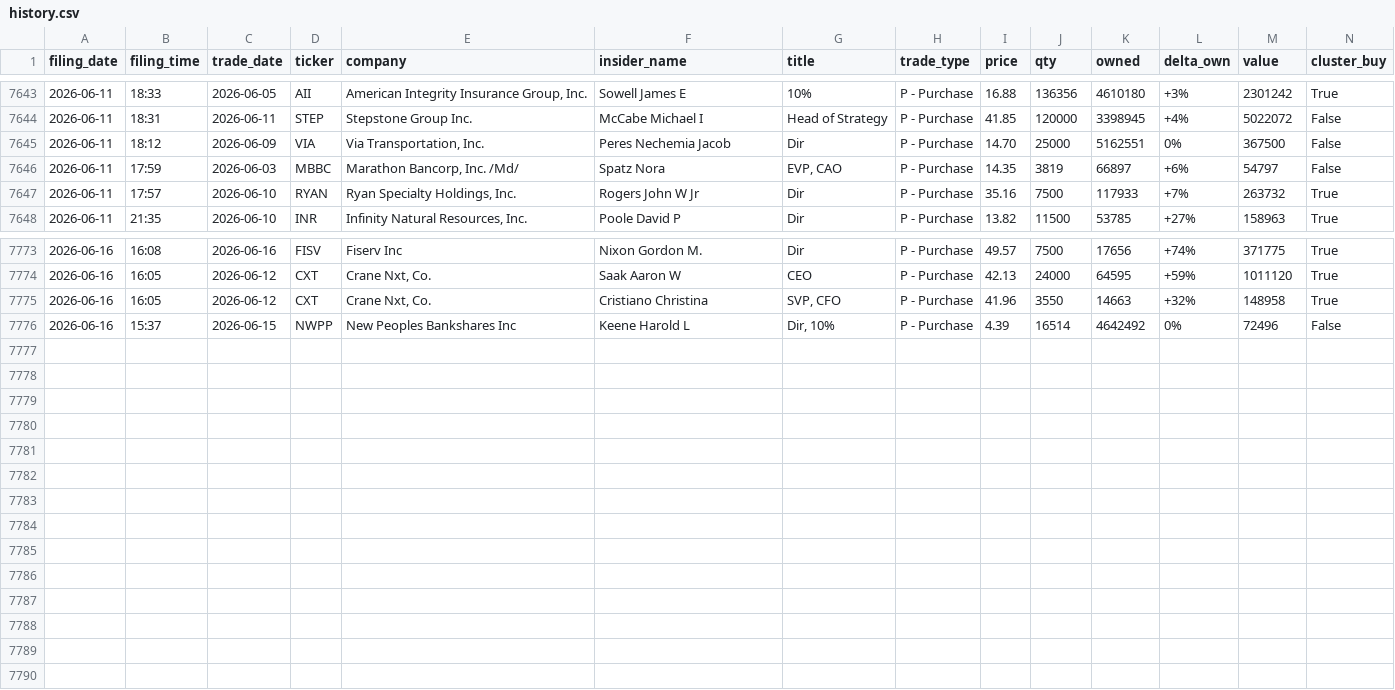
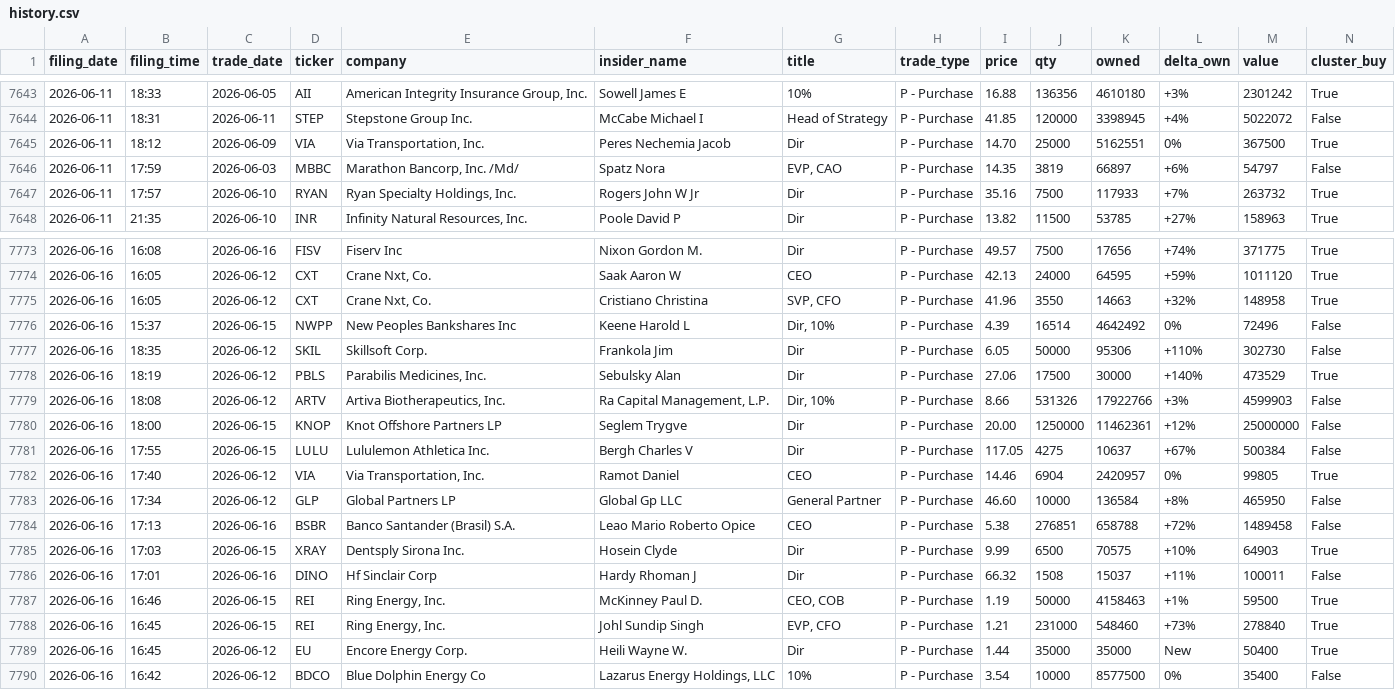
Before and after one commit to insideredgepro/insideredgepro.github.io, a CSV file: data/history.csv, drawn as a sheet; only a part is shown, gaps mark what is left out.

```diff
--- a/data/history.csv
+++ b/data/history.csv
@@ -7644,3 +7644,3 @@ filing_date,filing_time,trade_date,ticker,company,insider_name,title,trade_type,
 2026-06-11,18:31,2026-06-11,STEP,Stepstone Group Inc.,McCabe Michael I,Head of Strategy,P - Purchase,41.85,120000,3398945,+4%,5022072,False
-2026-06-11,18:12,2026-06-09,VIA,"Via Transportation, Inc.",Peres Nechemia Jacob,Dir,P - Purchase,14.70,25000,5162551,0%,367500,False
+2026-06-11,18:12,2026-06-09,VIA,"Via Transportation, Inc.",Peres Nechemia Jacob,Dir,P - Purchase,14.70,25000,5162551,0%,367500,True
 2026-06-11,17:59,2026-06-03,MBBC,"Marathon Bancorp, Inc. /Md/",Spatz Nora,"EVP, CAO",P - Purchase,14.35,3819,66897,+6%,54797,False
@@ -7776 +7776,15 @@ filing_date,filing_time,trade_date,ticker,company,insider_name,title,trade_type,
 2026-06-16,15:37,2026-06-15,NWPP,New Peoples Bankshares Inc,Keene Harold L,"Dir, 10%",P - Purchase,4.39,16514,4642492,0%,72496,False
+2026-06-16,18:35,2026-06-12,SKIL,Skillsoft Corp.,Frankola Jim,Dir,P - Purchase,6.05,50000,95306,+110%,302730,False
+2026-06-16,18:19,2026-06-12,PBLS,"Parabilis Medicines, Inc.",Sebulsky Alan,Dir,P - Purchase,27.06,17500,30000,+140%,473529,True
+2026-06-16,18:08,2026-06-12,ARTV,"Artiva Biotherapeutics, Inc.","Ra Capital Management, L.P.","Dir, 10%",P - Purchase,8.66,531326,17922766,+3%,4599903,False
+2026-06-16,18:00,2026-06-15,KNOP,Knot Offshore Partners LP,Seglem Trygve,Dir,P - Purchase,20.00,1250000,11462361,+12%,25000000,False
+2026-06-16,17:55,2026-06-15,LULU,Lululemon Athletica Inc.,Bergh Charles V,Dir,P - Purchase,117.05,4275,10637,+67%,500384,False
+2026-06-16,17:40,2026-06-12,VIA,"Via Transportation, Inc.",Ramot Daniel,CEO,P - Purchase,14.46,6904,2420957,0%,99805,True
+2026-06-16,17:34,2026-06-12,GLP,Global Partners LP,Global Gp LLC,General Partner,P - Purchase,46.60,10000,136584,+8%,465950,False
+2026-06-16,17:13,2026-06-16,BSBR,Banco Santander (Brasil) S.A.,Leao Mario Roberto Opice,CEO,P - Purchase,5.38,276851,658788,+72%,1489458,False
+2026-06-16,17:03,2026-06-15,XRAY,Dentsply Sirona Inc.,Hosein Clyde,Dir,P - Purchase,9.99,6500,70575,+10%,64903,True
+2026-06-16,17:01,2026-06-16,DINO,Hf Sinclair Corp,Hardy Rhoman J,Dir,P - Purchase,66.32,1508,15037,+11%,100011,False
+2026-06-16,16:46,2026-06-15,REI,"Ring Energy, Inc.",McKinney Paul D.,"CEO, COB",P - Purchase,1.19,50000,4158463,+1%,59500,True
+2026-06-16,16:45,2026-06-15,REI,"Ring Energy, Inc.",Johl Sundip Singh,"EVP, CFO",P - Purchase,1.21,231000,548460,+73%,278840,True
+2026-06-16,16:45,2026-06-12,EU,Encore Energy Corp.,Heili Wayne W.,Dir,P - Purchase,1.44,35000,35000,New,50400,True
+2026-06-16,16:42,2026-06-12,BDCO,Blue Dolphin Energy Co,"Lazarus Energy Holdings, LLC",10%,P - Purchase,3.54,10000,8577500,0%,35400,False
```
Also changed, not shown: 3 other files.
